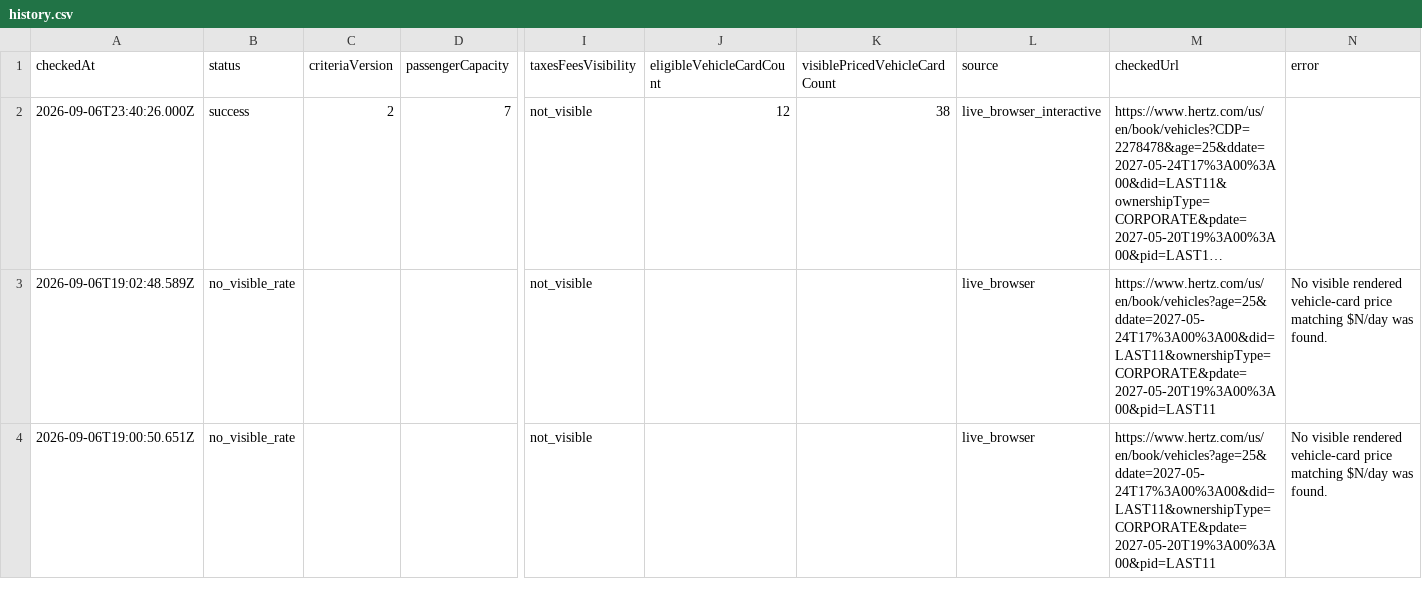
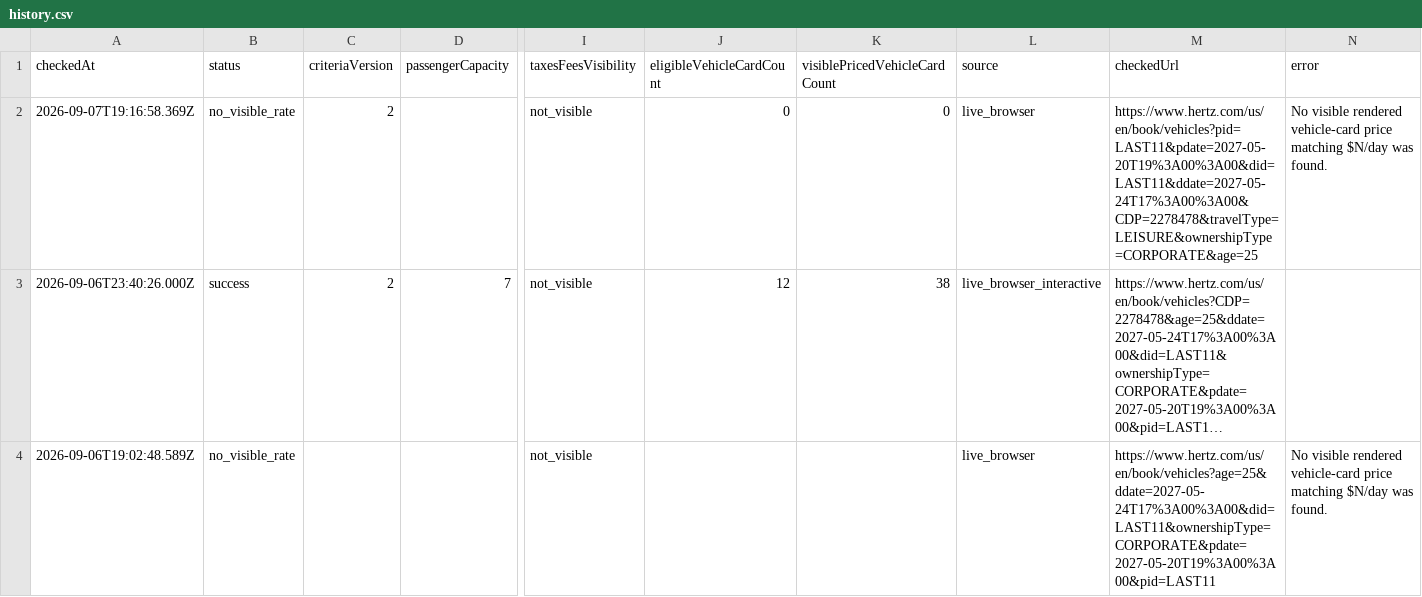
Before and after one commit to johnta2000/johnta2000.github.io, a CSV file: hertz-las-may-2027/history.csv, drawn as a sheet; only a part is shown, gaps mark what is left out; the shorter side is filled out with more unchanged rows; long unchanged cells end in …; rows hold the shown columns only; the diff names each change by its address in the sheet, - before the commit and + after, or states it on an @@ line.

```diff
--- a/hertz-las-may-2027/history.csv
+++ b/hertz-las-may-2027/history.csv
+row 2: 2026-09-07T19:16:58.369Z | no_visible_rate | 2 |  | not_visible | 0 | 0 | live_browser | https://www.hertz.com/us/en/book/vehicles?pid=LAST11&pdate=2027-05-20T19%3A00%3A00&did=LAST11&ddate=2027-05-24T17%3A00%3A00&CDP=2278478&travelType=LEISURE&ownershipType=CORPORATE&age=25 | No visible rendered vehicle-card price matching $N/day was found.
```
Also changed, not shown: 2 other files.
